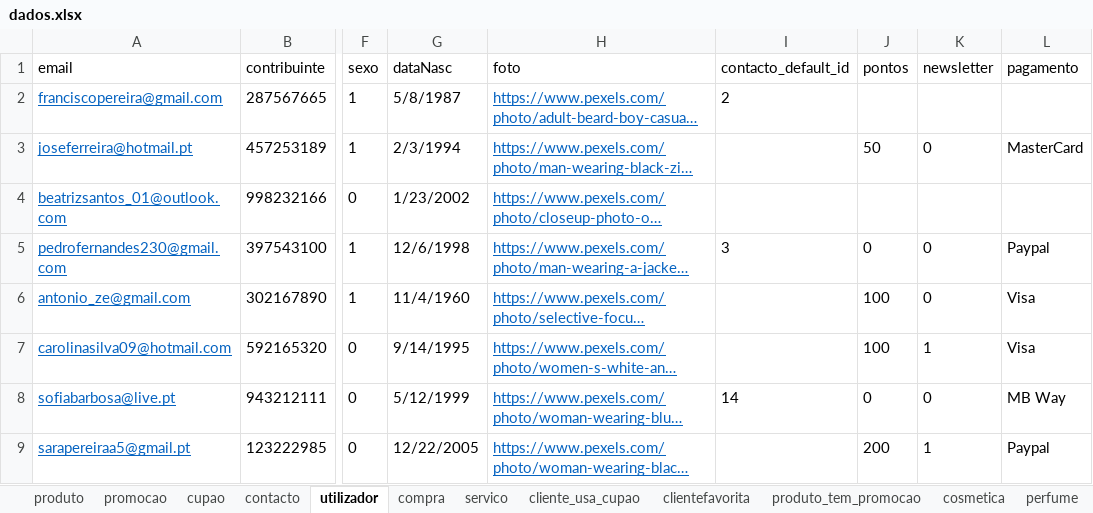
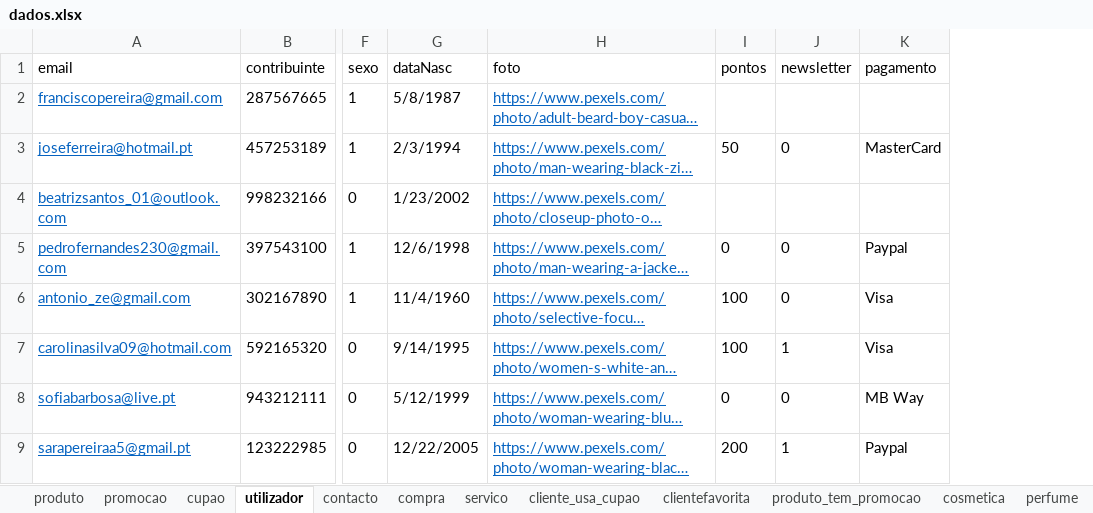
Before and after one commit to hugofpaiva/bd, an Excel workbook: Projeto/dados.xlsx, sheet utilizador, drawn as a sheet; only a part is shown, gaps mark what is left out; long unchanged cells end in …; values as stored, in another font and other column widths than the file's, no borders; the diff names each change by its address in the sheet, - before the commit and + after, or states it on an @@ line.

```diff
--- a/Projeto/dados.xlsx (sheet utilizador)
+++ b/Projeto/dados.xlsx (sheet utilizador)
@@ sheet tab order changed: produto | promocao | cupao | utilizador | contacto | compra | servico | cliente_usa_cupao | clientefavorita | produto_tem_promocao | cosmetica | perfume @@
-column I (contacto_default_id), rows 2-8: 2 |  |  | 3 |  |  | 14
```
Also changed, not shown: 2 other files.
